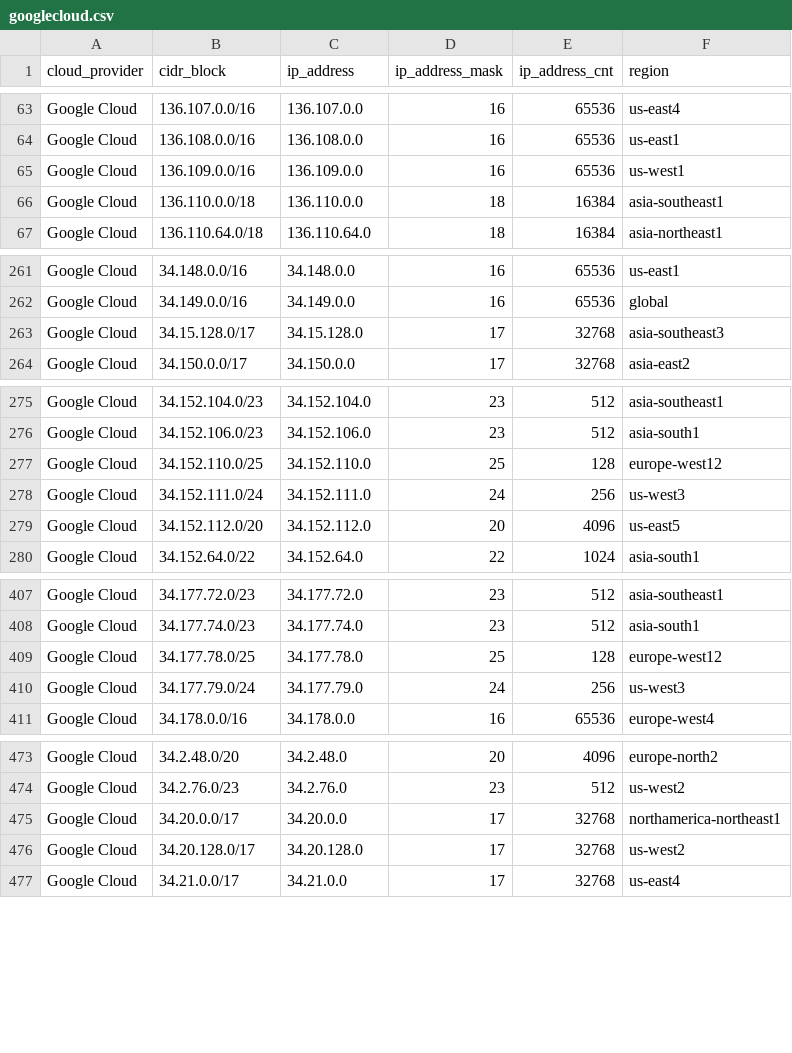
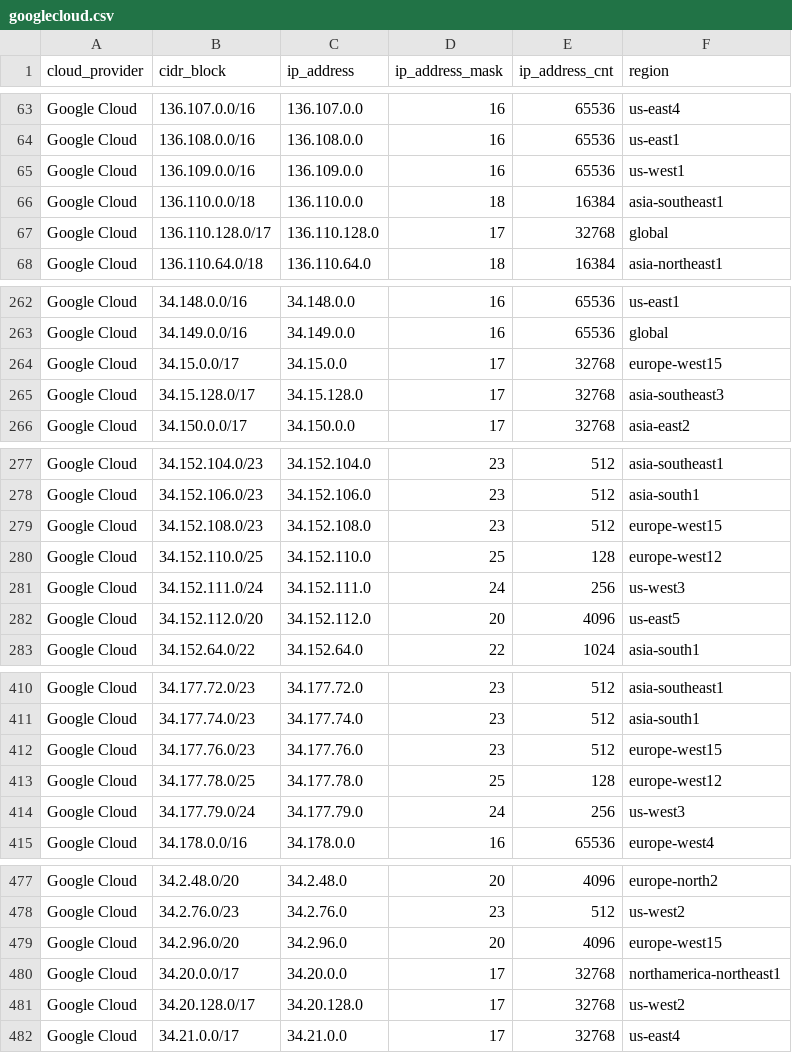
Before and after one commit to danilabs/public-cloud-provider-ip-ranges, a CSV file: data/providers/googlecloud.csv, drawn as a sheet; only a part is shown, gaps mark what is left out; the diff covers the shown part only; the diff names each change by its address in the sheet, - before the commit and + after, or states it on an @@ line.

```diff
--- a/data/providers/googlecloud.csv
+++ b/data/providers/googlecloud.csv
+row 67: Google Cloud | 136.110.128.0/17 | 136.110.128.0 | 17 | 32768 | global
+row 264: Google Cloud | 34.15.0.0/17 | 34.15.0.0 | 17 | 32768 | europe-west15
+row 279: Google Cloud | 34.152.108.0/23 | 34.152.108.0 | 23 | 512 | europe-west15
+row 412: Google Cloud | 34.177.76.0/23 | 34.177.76.0 | 23 | 512 | europe-west15
+row 479: Google Cloud | 34.2.96.0/20 | 34.2.96.0 | 20 | 4096 | europe-west15
```
Also changed, not shown: 1 added row elsewhere in this file, 14 other files.
